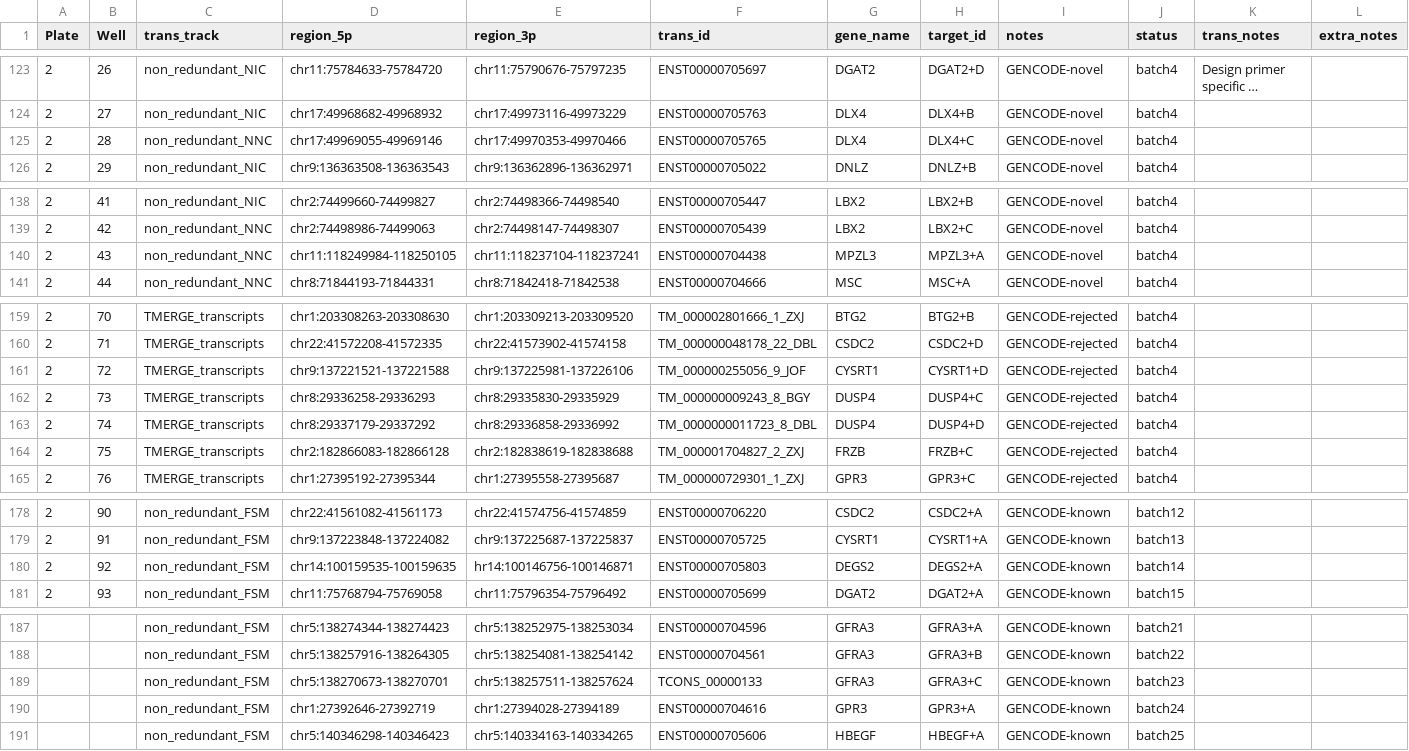
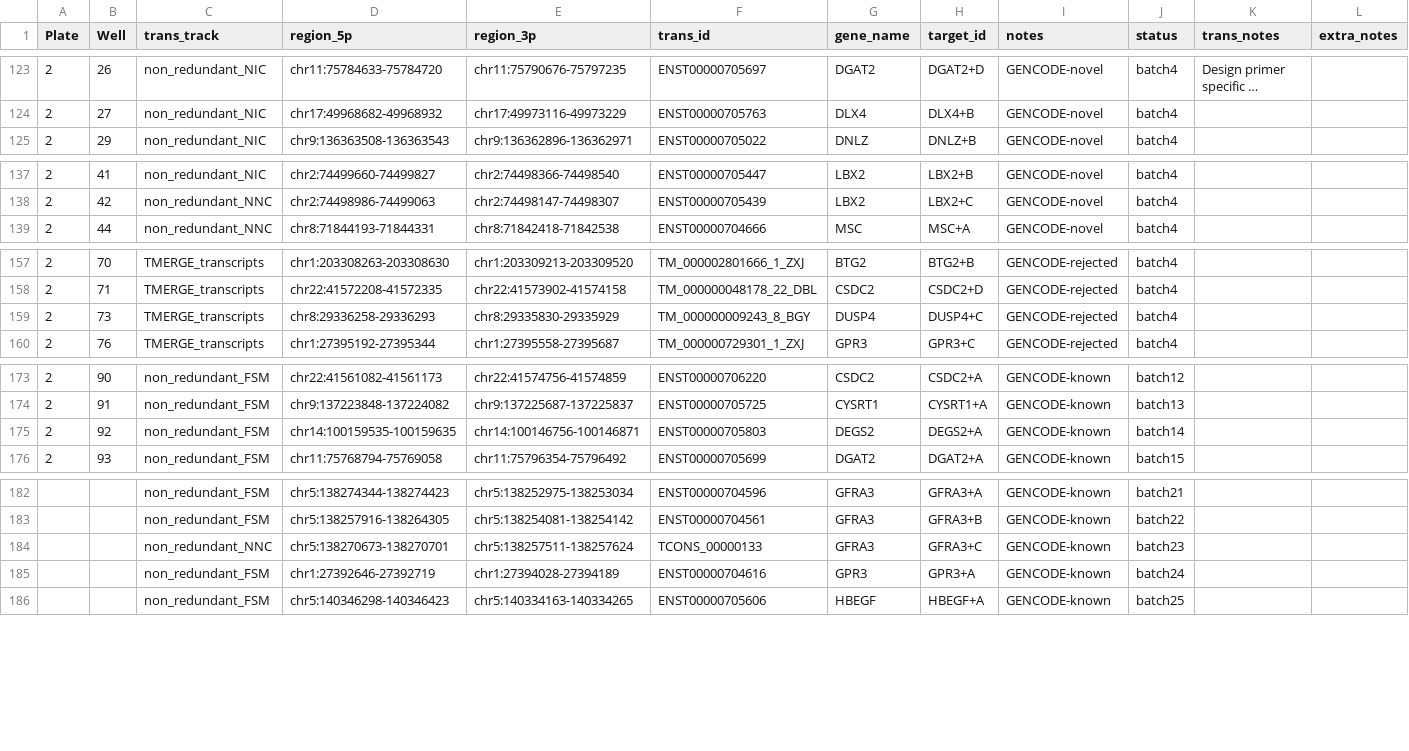
Before and after one commit to LRGASP/primer-design, a TSV file: runs/hg38/specs/human_target_primers.2022-10-16.tsv, drawn as a sheet; only a part is shown, gaps mark what is left out; long unchanged cells end in …; removed rows and columns are numbered as before the commit, all else as after; rows hold the shown columns only; the diff names each change by its address in the sheet, - before the commit and + after, or states it on an @@ line.

Commit message:
added other tracks to human designs

```diff
--- a/runs/hg38/specs/human_target_primers.2022-10-16.tsv
+++ b/runs/hg38/specs/human_target_primers.2022-10-16.tsv
-row 125: 2 | 28 | non_redundant_NNC | chr17:49969055-49969146 | chr17:49970353-49970466 | ENST00000705765 | DLX4 | DLX4+C | GENCODE-novel | batch4
-row 140: 2 | 43 | non_redundant_NNC | chr11:118249984-118250105 | chr11:118237104-118237241 | ENST00000704438 | MPZL3 | MPZL3+A | GENCODE-novel | batch4
-row 161: 2 | 72 | TMERGE_transcripts | chr9:137221521-137221588 | chr9:137225981-137226106 | TM_000000255056_9_JOF | CYSRT1 | CYSRT1+D | GENCODE-rejected | batch4
-row 163: 2 | 74 | TMERGE_transcripts | chr8:29337179-29337292 | chr8:29336858-29336992 | TM_0000000011723_8_DBL | DUSP4 | DUSP4+D | GENCODE-rejected | batch4
-row 164: 2 | 75 | TMERGE_transcripts | chr2:182866083-182866128 | chr2:182838619-182838688 | TM_000001704827_2_ZXJ | FRZB | FRZB+C | GENCODE-rejected | batch4
-E175 (region_3p): hr14:100146756-100146871
+E175 (region_3p): chr14:100146756-100146871
-C184 (trans_track): non_redundant_FSM
+C184 (trans_track): non_redundant_NNC
```
Also changed, not shown: 2 other files.
